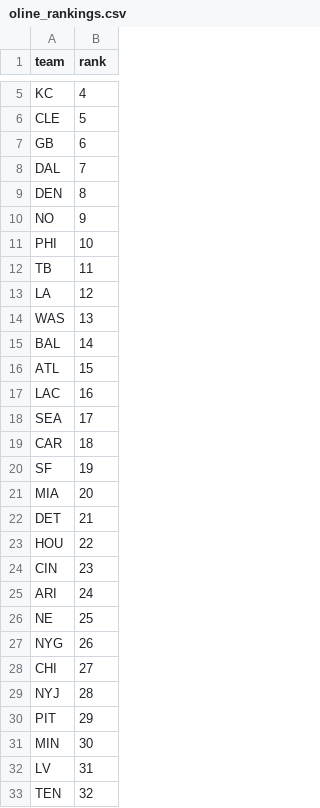
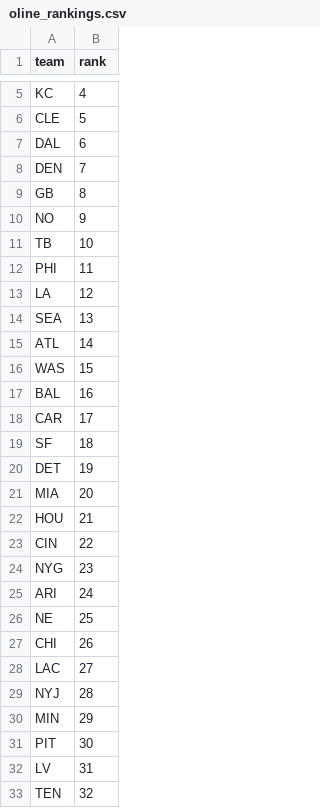
Before and after one commit to dstaggs-15/fantasymanager25, a CSV file: docs/data/raw/oline_rankings.csv, drawn as a sheet; only a part is shown, gaps mark what is left out.

```diff
--- a/docs/data/raw/oline_rankings.csv
+++ b/docs/data/raw/oline_rankings.csv
@@ -6,27 +6,27 @@ KC,4
 CLE,5
-GB,6
-DAL,7
-DEN,8
+DAL,6
+DEN,7
+GB,8
 NO,9
-PHI,10
-TB,11
+TB,10
+PHI,11
 LA,12
-WAS,13
-BAL,14
-ATL,15
-LAC,16
-SEA,17
-CAR,18
-SF,19
+SEA,13
+ATL,14
+WAS,15
+BAL,16
+CAR,17
+SF,18
+DET,19
 MIA,20
-DET,21
-HOU,22
-CIN,23
+HOU,21
+CIN,22
+NYG,23
 ARI,24
 NE,25
-NYG,26
-CHI,27
+CHI,26
+LAC,27
 NYJ,28
-PIT,29
-MIN,30
+MIN,29
+PIT,30
 LV,31
```
Also changed, not shown: docs/data/raw/schedule_raw.csv, 2 other files.
